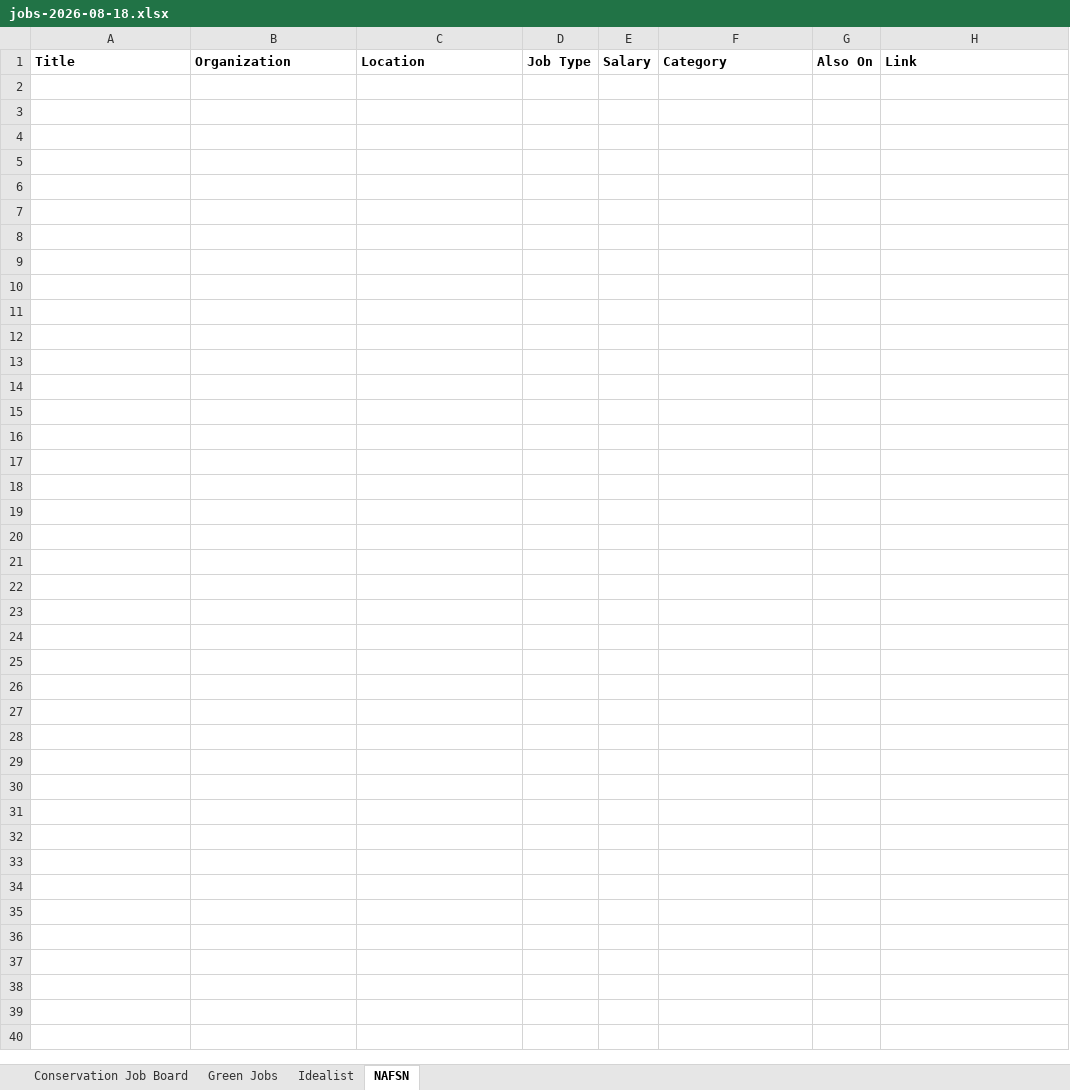
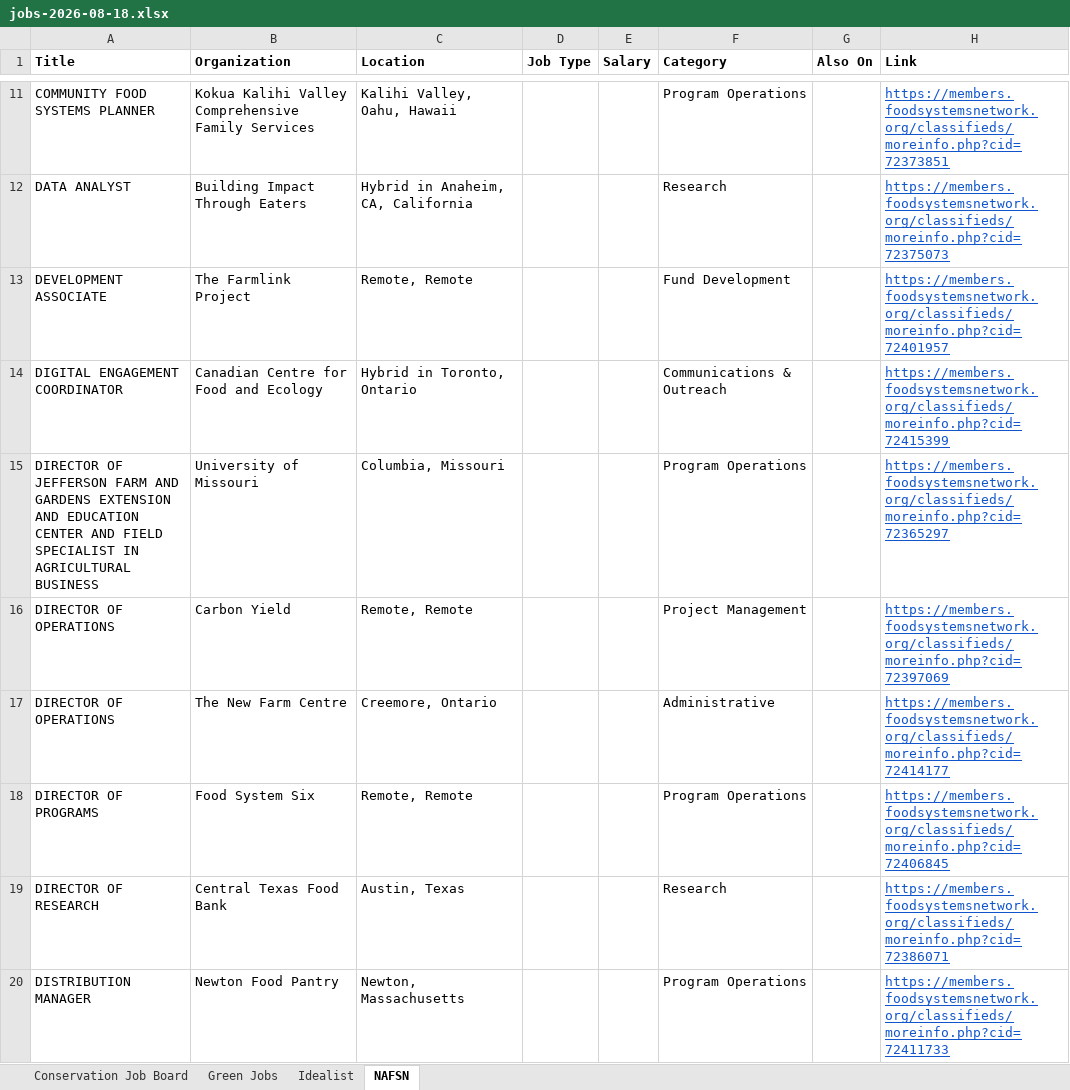
Before and after one commit to dchandarana07/jobs-digest, an Excel workbook: docs/xlsx/jobs-2026-08-18.xlsx, sheet NAFSN, drawn as a sheet; only a part is shown, gaps mark what is left out; values as stored, in another font and other column widths than the file's, no borders; the diff covers the shown part only; the diff names each change by its address in the sheet, - before the commit and + after, or states it on an @@ line.

```diff
--- a/docs/xlsx/jobs-2026-08-18.xlsx (sheet NAFSN)
+++ b/docs/xlsx/jobs-2026-08-18.xlsx (sheet NAFSN)
+row 11: COMMUNITY FOOD SYSTEMS PLANNER | Kokua Kalihi Valley Comprehensive Family Services | Kalihi Valley, Oahu, Hawaii |  |  | Program Operations |  | https://members.foodsystemsnetwork.org/classifieds/moreinfo.php?cid=72373851
+row 12: DATA ANALYST | Building Impact Through Eaters | Hybrid in Anaheim, CA, California |  |  | Research |  | https://members.foodsystemsnetwork.org/classifieds/moreinfo.php?cid=72375073
+row 13: DEVELOPMENT ASSOCIATE | The Farmlink Project | Remote, Remote |  |  | Fund Development |  | https://members.foodsystemsnetwork.org/classifieds/moreinfo.php?cid=72401957
+row 14: DIGITAL ENGAGEMENT COORDINATOR | Canadian Centre for Food and Ecology | Hybrid in Toronto, Ontario |  |  | Communications & Outreach |  | https://members.foodsystemsnetwork.org/classifieds/moreinfo.php?cid=72415399
+row 15: DIRECTOR OF JEFFERSON FARM AND GARDENS EXTENSION AND EDUCATION CENTER AND FIELD SPECIALIST IN AGRICULTURAL BUSINESS | University of Missouri | Columbia, Missouri |  |  | Program Operations |  | https://members.foodsystemsnetwork.org/classifieds/moreinfo.php?cid=72365297
+row 16: DIRECTOR OF OPERATIONS | Carbon Yield | Remote, Remote |  |  | Project Management |  | https://members.foodsystemsnetwork.org/classifieds/moreinfo.php?cid=72397069
+row 17: DIRECTOR OF OPERATIONS | The New Farm Centre | Creemore, Ontario |  |  | Administrative |  | https://members.foodsystemsnetwork.org/classifieds/moreinfo.php?cid=72414177
+row 18: DIRECTOR OF PROGRAMS | Food System Six | Remote, Remote |  |  | Program Operations |  | https://members.foodsystemsnetwork.org/classifieds/moreinfo.php?cid=72406845
+row 19: DIRECTOR OF RESEARCH | Central Texas Food Bank | Austin, Texas |  |  | Research |  | https://members.foodsystemsnetwork.org/classifieds/moreinfo.php?cid=72386071
+row 20: DISTRIBUTION MANAGER | Newton Food Pantry | Newton, Massachusetts |  |  | Program Operations |  | https://members.foodsystemsnetwork.org/classifieds/moreinfo.php?cid=72411733
```
Also changed, not shown: 42 added rows elsewhere in this sheet, sheet Idealist, sheet Green Jobs, docs/xlsx/jobs-2026-08-17.xlsx, 4 other files.
